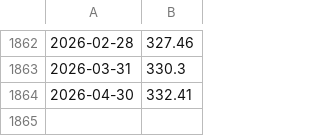
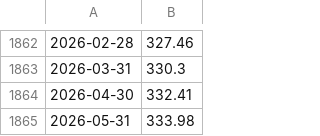
Before and after one commit to heliar-k/lazy-portfolio, a CSV file: public/data/inflation/us_cpi.csv, drawn as a sheet; only a part is shown, gaps mark what is left out; the diff names each change by its address in the sheet, - before the commit and + after, or states it on an @@ line.

```diff
--- a/public/data/inflation/us_cpi.csv
+++ b/public/data/inflation/us_cpi.csv
+row 1865: 2026-05-31 | 333.98
```
Also changed, not shown: 1 other file.
